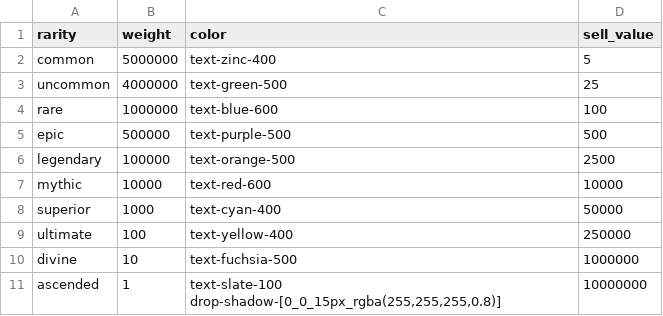
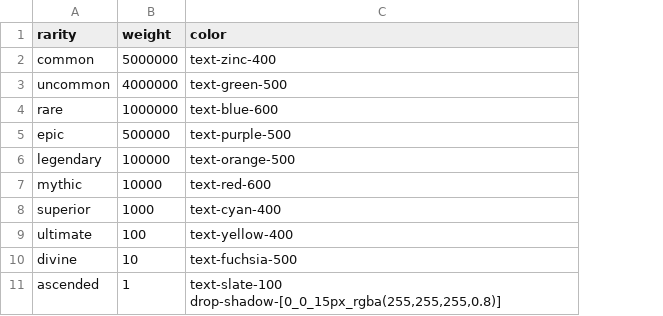
Before and after one commit to tobyyeung/aleago, a CSV file: public/rarity_table.csv, drawn as a sheet; the diff names each change by its address in the sheet, - before the commit and + after, or states it on an @@ line.

```diff
--- a/public/rarity_table.csv
+++ b/public/rarity_table.csv
-column D (sell_value), rows 2-11: 5 | 25 | 100 | 500 | 2500 | 10000 | 50000 | 250000 | 1000000 | 10000000
```
Also changed, not shown: public/item_table.csv, 3 other files.
